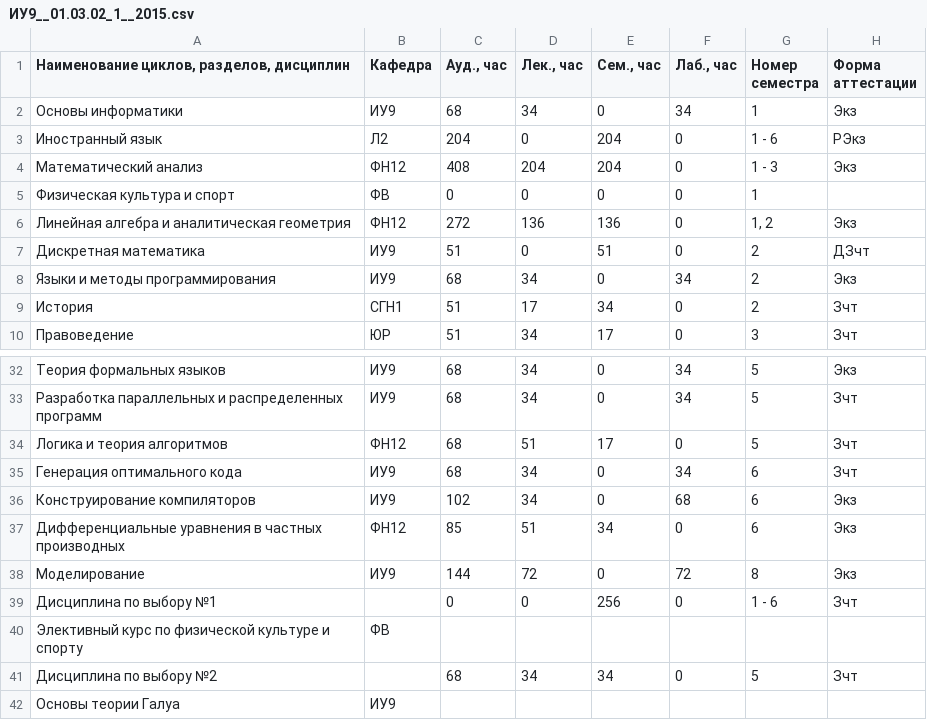
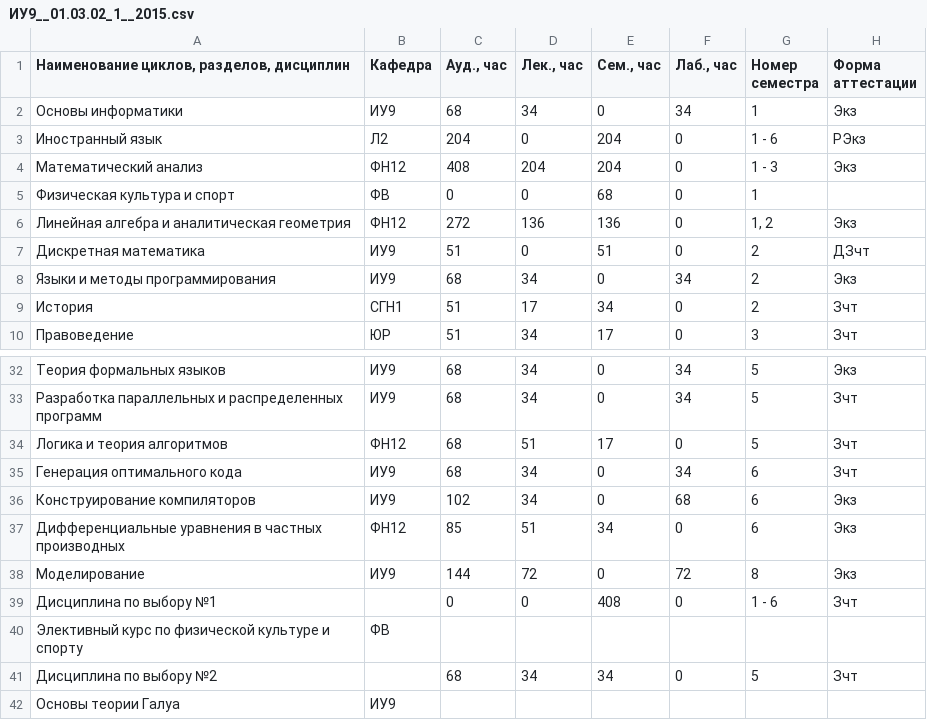
Before and after one commit to aikarkin/iu9.diploma, a CSV file: dbfill/src/main/resources/references/demo_iu9/ИУ9__01.03.02_1__2015.csv, drawn as a sheet; only a part is shown, gaps mark what is left out.

Commit message:
smtgen: fixes; dbfill: dataset changed - add hours for FV

```diff
--- a/dbfill/src/main/resources/references/demo_iu9/ИУ9__01.03.02_1__2015.csv
+++ b/dbfill/src/main/resources/references/demo_iu9/ИУ9__01.03.02_1__2015.csv
@@ -4,3 +4,3 @@
 Математический анализ                                      ,ФН12   ,408        ,204        ,204        ,0          ,1 - 3         ,Экз
-Физическая культура и спорт                                ,ФВ     ,0          ,0          ,0          ,0          ,1             ,
+Физическая культура и спорт                                ,ФВ     ,0          ,0          ,68         ,0          ,1             ,
 Линейная алгебра и аналитическая геометрия                 ,ФН12   ,272        ,136        ,136        ,0          ,"1, 2"        ,Экз
@@ -38,3 +38,3 @@
 Моделирование                                              ,ИУ9    ,144        ,72         ,0          ,72         ,8             ,Экз
-Дисциплина по выбору №1                                    ,       ,0          ,0          ,256        ,0          ,1 - 6         ,Зчт
+Дисциплина по выбору №1                                    ,       ,0          ,0          ,408        ,0          ,1 - 6         ,Зчт
 Элективный курс по физической культуре и спорту            ,ФВ     ,           ,           ,           ,           ,              ,
```
Also changed, not shown: dbfill/src/main/resources/references/demo_iu9/ИУ9__01.03.02_1__2016.csv, dbfill/src/main/resources/references/demo_iu9/ИУ9__01.03.02_1__2018.csv, 7 other files.
